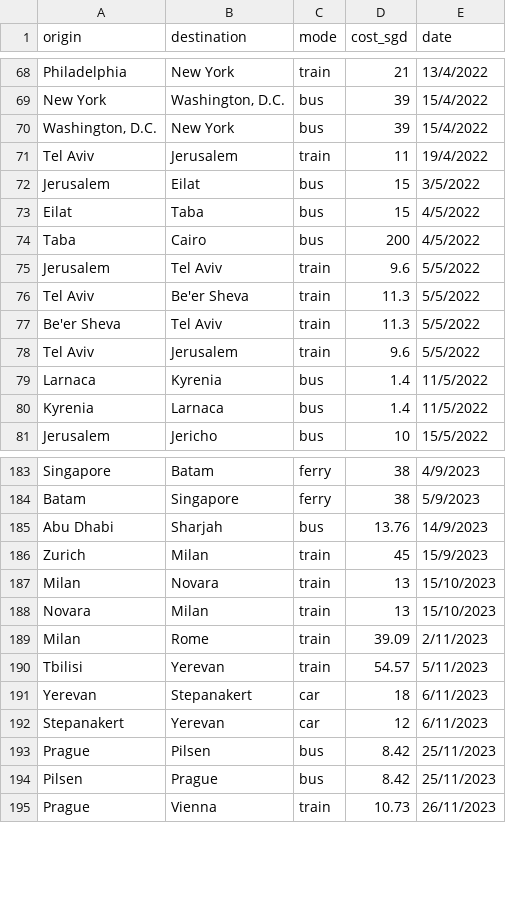
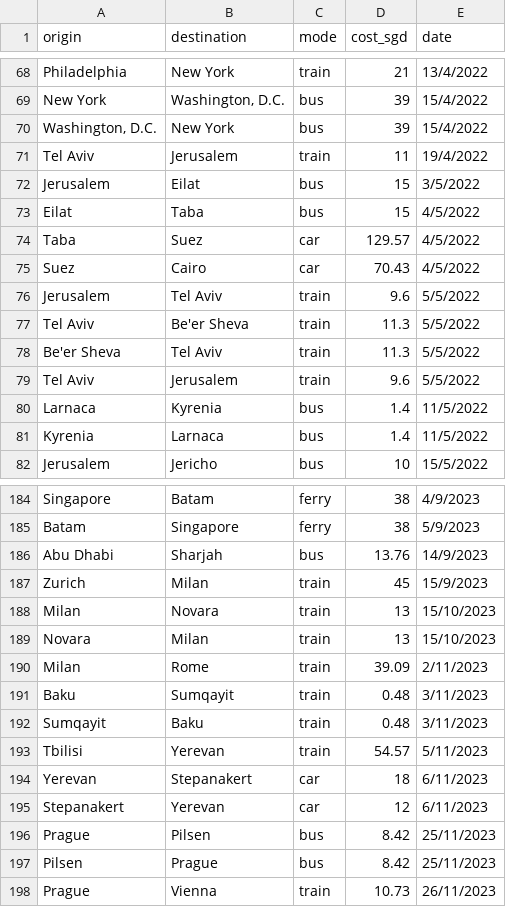
Before and after one commit to xuanx1/worldOyster, a CSV file: data/land-journey.csv, drawn as a sheet; only a part is shown, gaps mark what is left out.

```diff
--- a/data/land-journey.csv
+++ b/data/land-journey.csv
@@ -73,3 +73,4 @@ Jerusalem,Eilat,bus,15,3/5/2022
 Eilat,Taba,bus,15,4/5/2022
-Taba,Cairo,bus,200,4/5/2022
+Taba,Suez,car,129.57,4/5/2022
+Suez,Cairo,car,70.43,4/5/2022
 Jerusalem,Tel Aviv,train,9.6,5/5/2022
@@ -189,2 +190,4 @@ Novara,Milan,train,13,15/10/2023
 Milan,Rome,train,39.09,2/11/2023
+Baku,Sumqayit,train,0.48,3/11/2023
+Sumqayit,Baku,train,0.48,3/11/2023
 Tbilisi,Yerevan,train,54.57,5/11/2023
```
Also changed, not shown: 21 other files.
